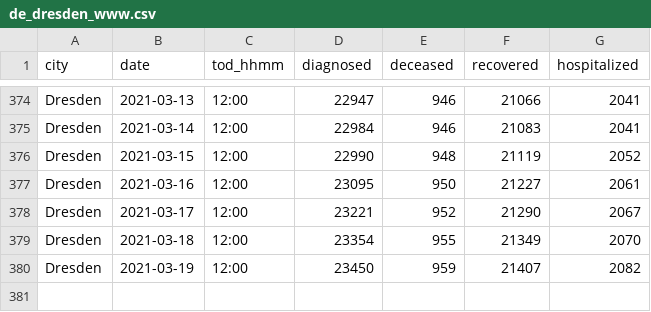
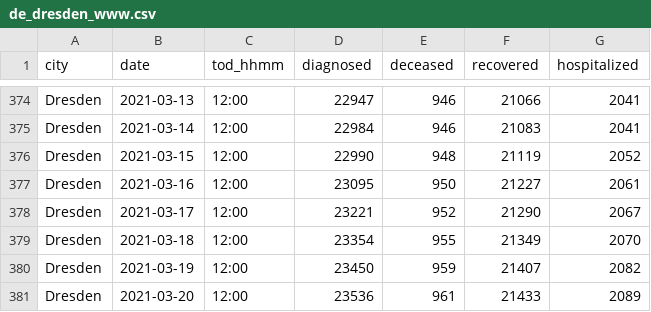
Before and after one commit to psteinb/covid19-curve-your-city, a CSV file: data/de_dresden_www.csv, drawn as a sheet; only a part is shown, gaps mark what is left out; the diff names each change by its address in the sheet, - before the commit and + after, or states it on an @@ line.

Commit message:
Commit from GitHub Actions (Data Provider)

```diff
--- a/data/de_dresden_www.csv
+++ b/data/de_dresden_www.csv
+row 381: Dresden | 2021-03-20 | 12:00 | 23536 | 961 | 21433 | 2089
```
Also changed, not shown: 2 other files.
